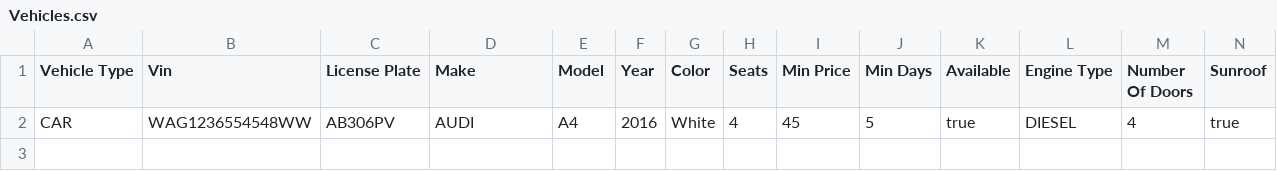
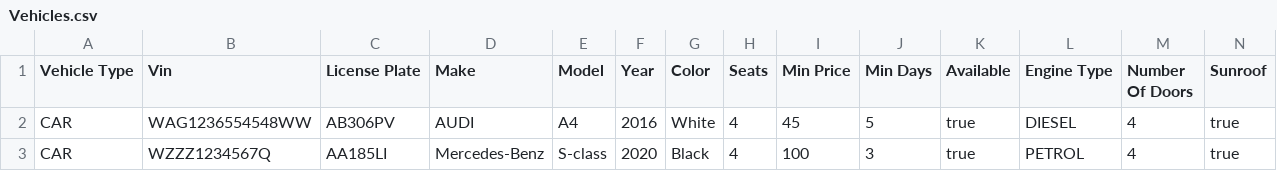
Before and after one commit to klodjanmata/JavaTirana52, a CSV file: CarRentalFiles/Vehicles.csv, drawn as a sheet; only a part is shown; rows hold the shown columns only; the diff names each change by its address in the sheet, - before the commit and + after, or states it on an @@ line.

Commit message:
CarRentalSystem Changes

```diff
--- a/CarRentalFiles/Vehicles.csv
+++ b/CarRentalFiles/Vehicles.csv
+row 3: CAR | WZZZ1234567Q | AA185LI | Mercedes-Benz | S-class | 2020 | Black | 4 | 100 | 3 | true | PETROL | 4 | true
```
Also changed, not shown: CarRentalFiles/Rentals.csv, 13 other files.
